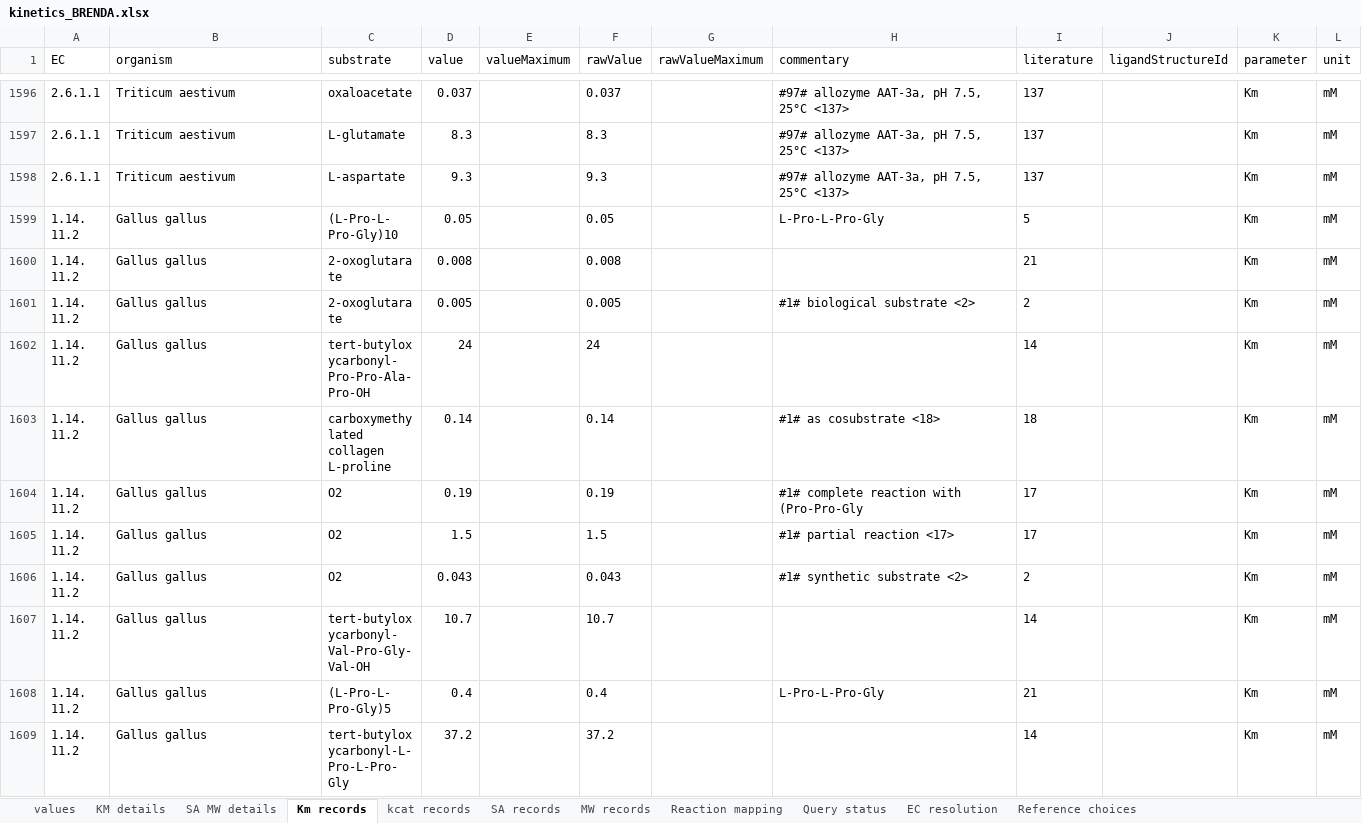
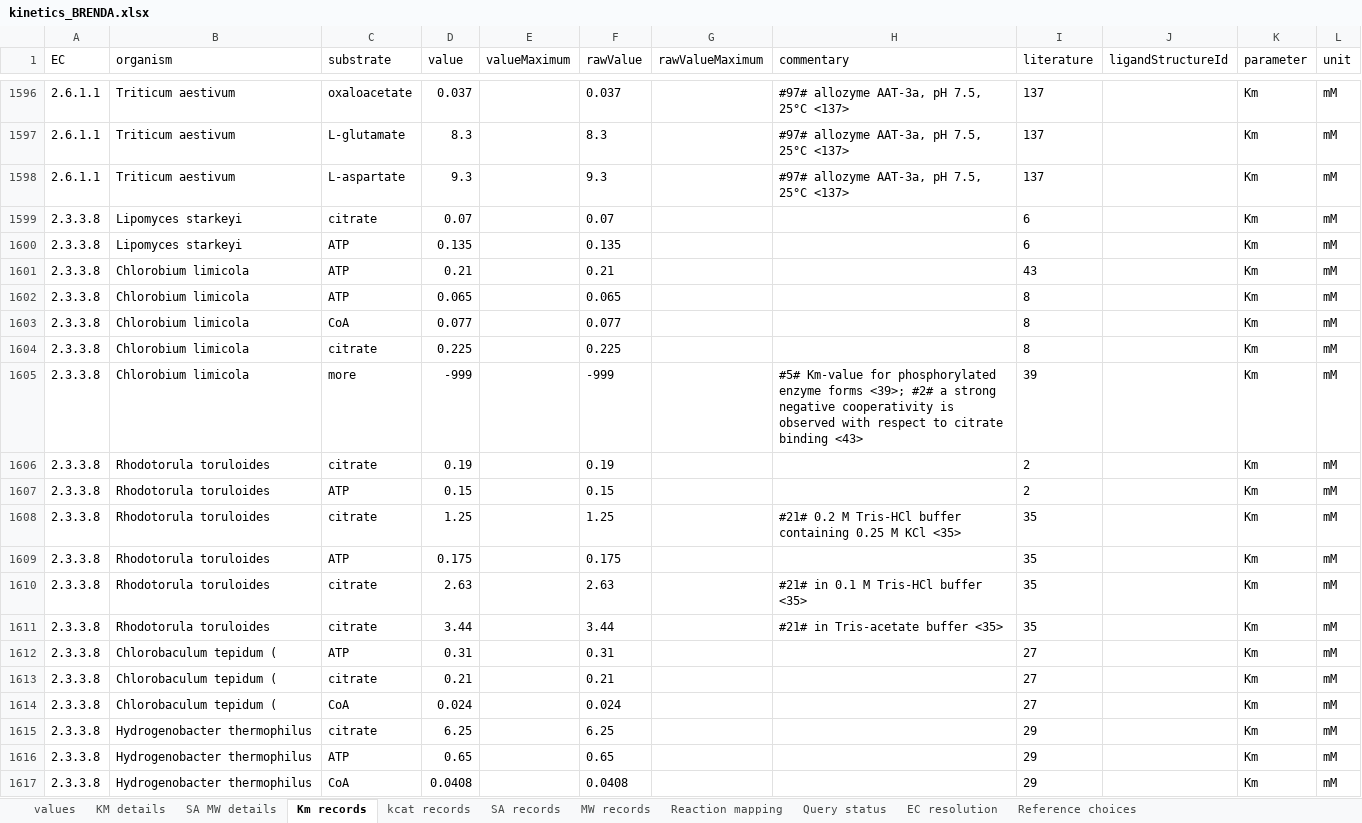
Before and after one commit to tkn-tub/bioelectrodynamics, an Excel workbook: code/NN_chemical_CAR_T/Step_3_Programming/enzyme_based/kinetics_BRENDA.xlsx, sheet Km records, drawn as a sheet; only a part is shown, gaps mark what is left out; the shorter side is filled out with more unchanged rows; values as stored, in another font and other column widths than the file's, no borders; the diff covers the shown part only; the diff names each change by its address in the sheet, - before the commit and + after, or states it on an @@ line.

Commit message:
enzyme selection

```diff
--- a/code/NN_chemical_CAR_T/Step_3_Programming/enzyme_based/kinetics_BRENDA.xlsx (sheet Km records)
+++ b/code/NN_chemical_CAR_T/Step_3_Programming/enzyme_based/kinetics_BRENDA.xlsx (sheet Km records)
+row 1599: 2.3.3.8 | Lipomyces starkeyi | citrate | 0.07 |  | 0.07 |  |  | 6 |  | Km | mM
+row 1600: 2.3.3.8 | Lipomyces starkeyi | ATP | 0.135 |  | 0.135 |  |  | 6 |  | Km | mM
+row 1601: 2.3.3.8 | Chlorobium limicola | ATP | 0.21 |  | 0.21 |  |  | 43 |  | Km | mM
+row 1602: 2.3.3.8 | Chlorobium limicola | ATP | 0.065 |  | 0.065 |  |  | 8 |  | Km | mM
+row 1603: 2.3.3.8 | Chlorobium limicola | CoA | 0.077 |  | 0.077 |  |  | 8 |  | Km | mM
+row 1604: 2.3.3.8 | Chlorobium limicola | citrate | 0.225 |  | 0.225 |  |  | 8 |  | Km | mM
+row 1605: 2.3.3.8 | Chlorobium limicola | more | -999 |  | -999 |  | #5# Km-value for phosphorylated enzyme forms <39>; #2# a strong negative cooperativity is observed with respect to citrate binding <43> | 39 |  | Km | mM
+row 1606: 2.3.3.8 | Rhodotorula toruloides | citrate | 0.19 |  | 0.19 |  |  | 2 |  | Km | mM
+row 1607: 2.3.3.8 | Rhodotorula toruloides | ATP | 0.15 |  | 0.15 |  |  | 2 |  | Km | mM
+row 1608: 2.3.3.8 | Rhodotorula toruloides | citrate | 1.25 |  | 1.25 |  | #21# 0.2 M Tris-HCl buffer containing 0.25 M KCl <35> | 35 |  | Km | mM
+row 1609: 2.3.3.8 | Rhodotorula toruloides | ATP | 0.175 |  | 0.175 |  |  | 35 |  | Km | mM
+row 1610: 2.3.3.8 | Rhodotorula toruloides | citrate | 2.63 |  | 2.63 |  | #21# in 0.1 M Tris-HCl buffer <35> | 35 |  | Km | mM
+row 1611: 2.3.3.8 | Rhodotorula toruloides | citrate | 3.44 |  | 3.44 |  | #21# in Tris-acetate buffer <35> | 35 |  | Km | mM
+row 1612: 2.3.3.8 | Chlorobaculum tepidum ( | ATP | 0.31 |  | 0.31 |  |  | 27 |  | Km | mM
+row 1613: 2.3.3.8 | Chlorobaculum tepidum ( | citrate | 0.21 |  | 0.21 |  |  | 27 |  | Km | mM
+row 1614: 2.3.3.8 | Chlorobaculum tepidum ( | CoA | 0.024 |  | 0.024 |  |  | 27 |  | Km | mM
+row 1615: 2.3.3.8 | Hydrogenobacter thermophilus | citrate | 6.25 |  | 6.25 |  |  | 29 |  | Km | mM
+row 1616: 2.3.3.8 | Hydrogenobacter thermophilus | ATP | 0.65 |  | 0.65 |  |  | 29 |  | Km | mM
+row 1617: 2.3.3.8 | Hydrogenobacter thermophilus | CoA | 0.0408 |  | 0.0408 |  |  | 29 |  | Km | mM
```
Also changed, not shown: 36 added rows elsewhere in this sheet, sheet MW records, sheet KM details, sheet values, sheet Reaction mapping, sheet SA records, sheet SA MW details, 3 more sheets, formulas that keep their value, 30 other files.
